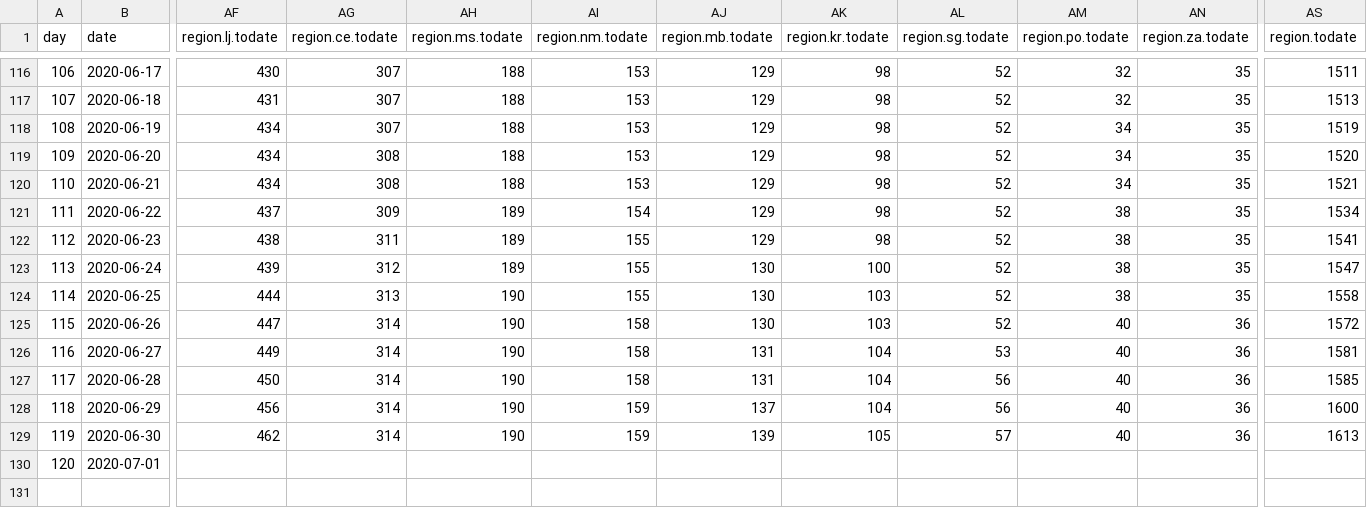
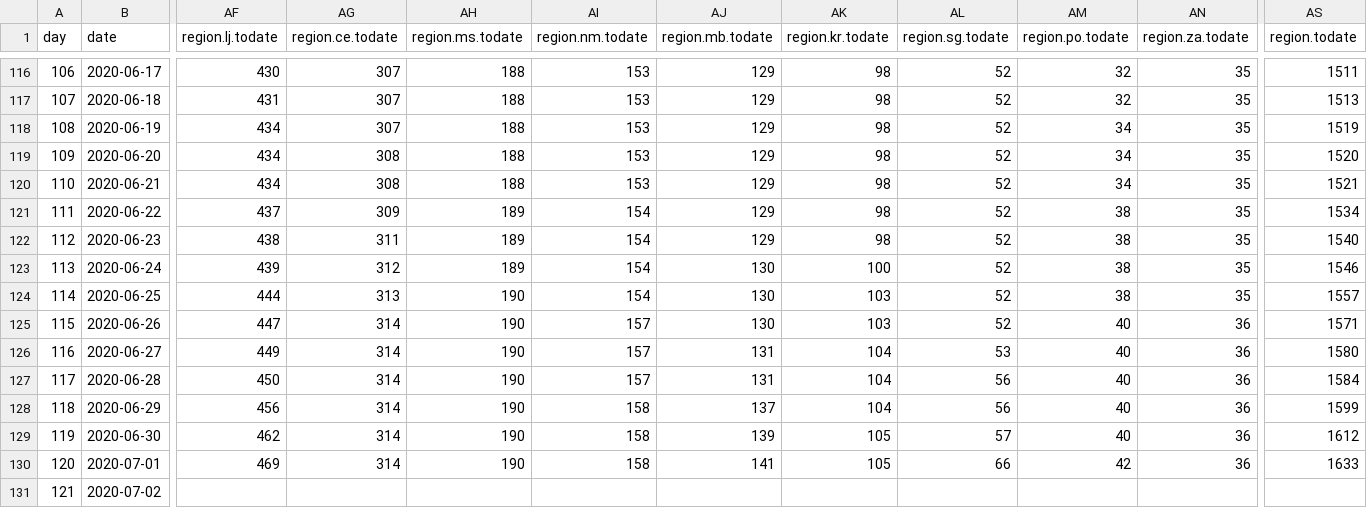
Before and after one commit to sledilnik/data, a CSV file: csv/stats.csv, drawn as a sheet; only a part is shown, gaps mark what is left out; rows hold the shown columns only; the diff covers the shown part only; the diff names each change by its address in the sheet, - before the commit and + after, or states it on an @@ line.

```diff
--- a/csv/stats.csv
+++ b/csv/stats.csv
-AI122:AI124 (region.nm.todate): 155
+AI122:AI124 (region.nm.todate): 154
-AS122 (region.todate): 1541
+AS122 (region.todate): 1540
-AS123 (region.todate): 1547
+AS123 (region.todate): 1546
-AS124 (region.todate): 1558
+AS124 (region.todate): 1557
-AI125:AI127 (region.nm.todate): 158
+AI125:AI127 (region.nm.todate): 157
-AS125 (region.todate): 1572
+AS125 (region.todate): 1571
-AS126 (region.todate): 1581
+AS126 (region.todate): 1580
-AS127 (region.todate): 1585
+AS127 (region.todate): 1584
-AI128:AI129 (region.nm.todate): 159
+AI128:AI129 (region.nm.todate): 158
-AS128 (region.todate): 1600
+AS128 (region.todate): 1599
-AS129 (region.todate): 1613
+AS129 (region.todate): 1612
-AF130 (region.lj.todate): (empty)
+AF130 (region.lj.todate): 469
-AG130 (region.ce.todate): (empty)
+AG130 (region.ce.todate): 314
-AH130 (region.ms.todate): (empty)
+AH130 (region.ms.todate): 190
-AI130 (region.nm.todate): (empty)
+AI130 (region.nm.todate): 158
-AJ130 (region.mb.todate): (empty)
+AJ130 (region.mb.todate): 141
-AK130 (region.kr.todate): (empty)
+AK130 (region.kr.todate): 105
-AL130 (region.sg.todate): (empty)
+AL130 (region.sg.todate): 66
-AM130 (region.po.todate): (empty)
+AM130 (region.po.todate): 42
-AN130 (region.za.todate): (empty)
+AN130 (region.za.todate): 36
-AS130 (region.todate): (empty)
+AS130 (region.todate): 1633
+row 131: 121 | 2020-07-02
```
Also changed, not shown: 55 edited cells elsewhere in this file, csv/patients.csv, csv/regions.csv, 3 other files.
